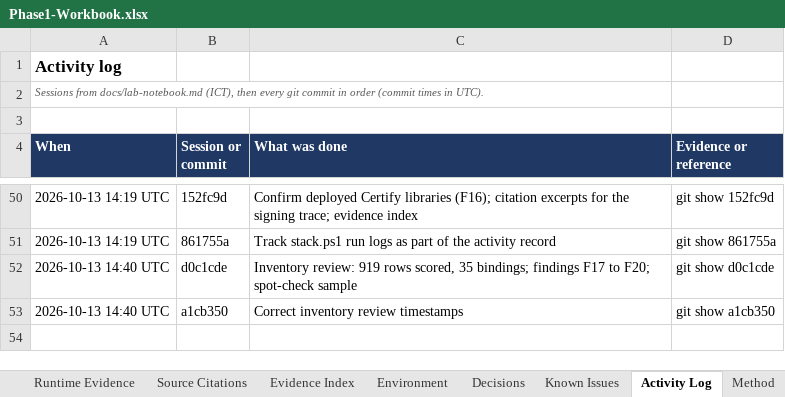
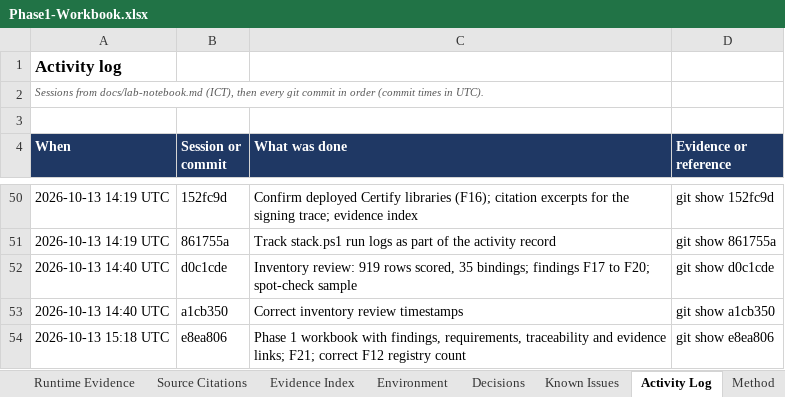
Before and after one commit to prazwal1/crypto-agile-ssi, an Excel workbook: docs/phase1/Phase1-Workbook.xlsx, sheet Activity Log, drawn as a sheet; only a part is shown, gaps mark what is left out; values as stored, in another font and other column widths than the file's, no borders; the diff names each change by its address in the sheet, - before the commit and + after, or states it on an @@ line.

Commit message:
Workbook: reviewer columns on every claim sheet, Review Status sheet, reviews preserved across rebuilds

```diff
--- a/docs/phase1/Phase1-Workbook.xlsx (sheet Activity Log)
+++ b/docs/phase1/Phase1-Workbook.xlsx (sheet Activity Log)
+row 54: 2026-10-13 15:18 UTC | e8ea806 | Phase 1 workbook with findings, requirements, traceability and evidence links; F21; correct F12 registry count | git show e8ea806
```
Also changed, not shown: sheet Source Citations, sheet Bindings, sheet Spot-Check, sheet Findings, sheet Decisions, sheet Runtime Evidence, 5 more sheets, other sheet tabs, charts or pictures, 2 other files.
